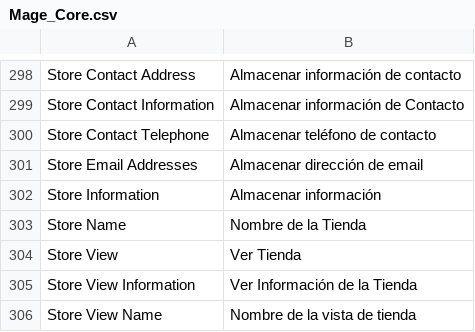
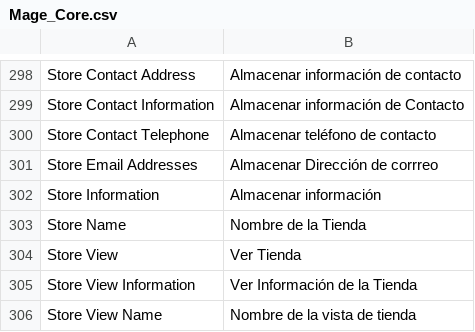
Before and after one commit to jrestr29/corpaulcommerce_m1, a CSV file: app/locale/es_ES/Mage_Core.csv, drawn as a sheet; only a part is shown, gaps mark what is left out.

```diff
--- a/app/locale/es_ES/Mage_Core.csv
+++ b/app/locale/es_ES/Mage_Core.csv
@@ -302,3 +302,3 @@
 "Store Contact Telephone","Almacenar teléfono de contacto"
-"Store Email Addresses","Almacenar dirección de email"
+"Store Email Addresses","Almacenar Dirección de corrreo"
 "Store Information","Almacenar información"
```
Also changed, not shown: app/locale/es_ES/Mage_Checkout.csv, app/locale/es_ES/Mage_Customer.csv, 3 other files.
